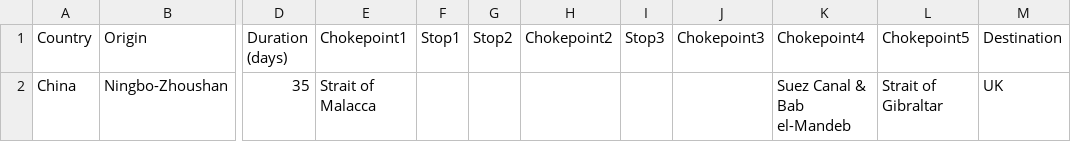
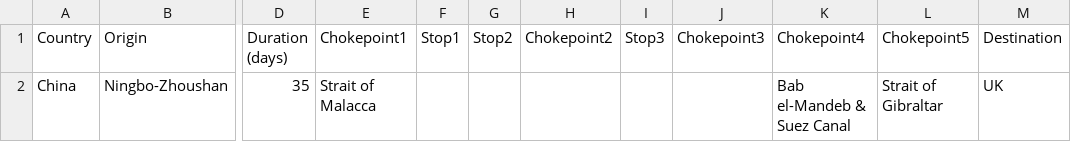
Before and after one commit to towableslow/kgraph, a CSV file: china-ningbo.csv, drawn as a sheet; only a part is shown, gaps mark what is left out; the diff names each change by its address in the sheet, - before the commit and + after, or states it on an @@ line.

Commit message:
Updated chokepoint name

```diff
--- a/china-ningbo.csv
+++ b/china-ningbo.csv
-K2 (Chokepoint4): Suez Canal & Bab el-Mandeb
+K2 (Chokepoint4): Bab el-Mandeb & Suez Canal
```
